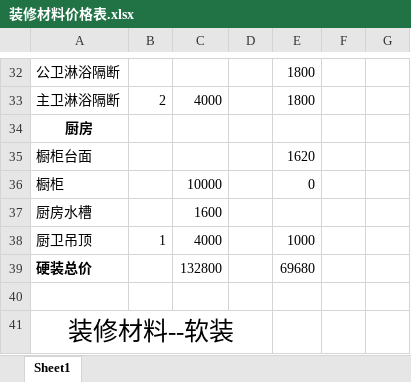
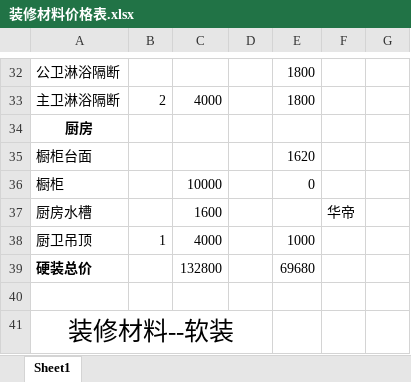
Before and after one commit to SouthWindYin/productivity-tools, an Excel workbook: 装修资料/装修材料价格表.xlsx, sheet Sheet1, drawn as a sheet; only a part is shown, gaps mark what is left out; values as stored, in another font and other column widths than the file's, no borders; the diff names each change by its address in the sheet, - before the commit and + after, or states it on an @@ line.

Commit message:
add

```diff
--- a/装修资料/装修材料价格表.xlsx (sheet Sheet1)
+++ b/装修资料/装修材料价格表.xlsx (sheet Sheet1)
-F37: (empty)
+F37: 华帝
```
